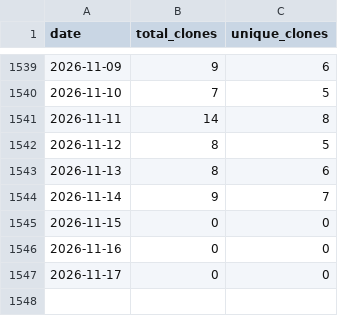
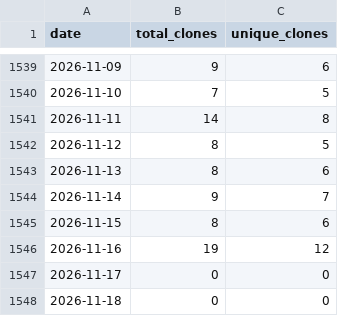
Before and after one commit to wumphlett/COMP-4300, a CSV file: .traffic/clones.csv, drawn as a sheet; only a part is shown, gaps mark what is left out.

Commit message:
Updating repository traffic

```diff
--- a/.traffic/clones.csv
+++ b/.traffic/clones.csv
@@ -1544,4 +1544,5 @@ date,total_clones,unique_clones
 2026-11-14,9,7
-2026-11-15,0,0
-2026-11-16,0,0
+2026-11-15,8,6
+2026-11-16,19,12
 2026-11-17,0,0
+2026-11-18,0,0
```
Also changed, not shown: .traffic/views.csv, 3 other files.
